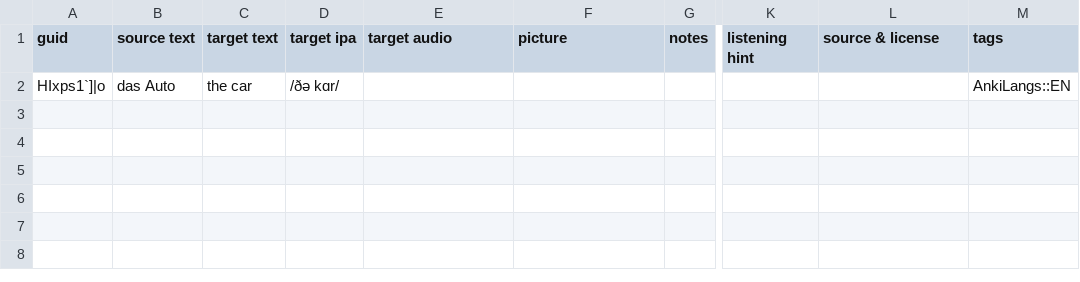
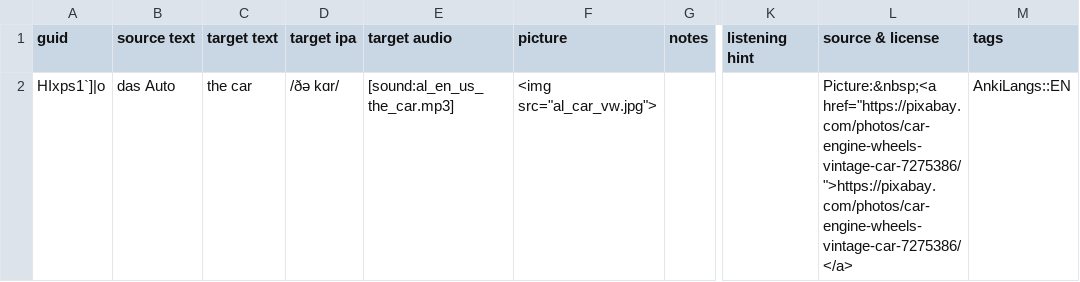
Before and after one commit to ankilangs/ankilangs, a CSV file: src/data/DE to EN - 625 Words.csv, drawn as a sheet; only a part is shown, gaps mark what is left out; the diff names each change by its address in the sheet, - before the commit and + after, or states it on an @@ line.

Commit message:
add audio and picture to 'DE to EN' deck

```diff
--- a/src/data/DE to EN - 625 Words.csv
+++ b/src/data/DE to EN - 625 Words.csv
-E2 (target audio): (empty)
+E2 (target audio): [sound:al_en_us_the_car.mp3]
-F2 (picture): (empty)
+F2 (picture): <img src="al_car_vw.jpg">
-L2 (source & license): (empty)
+L2 (source & license): Picture:&nbsp;<a href="https://pixabay.com/photos/car-engine-wheels-vintage-car-7275386/">https://pixabay.com/photos/car-engine-wheels-vintage-car-7275386/</a>
```
Also changed, not shown: 1 other file.
